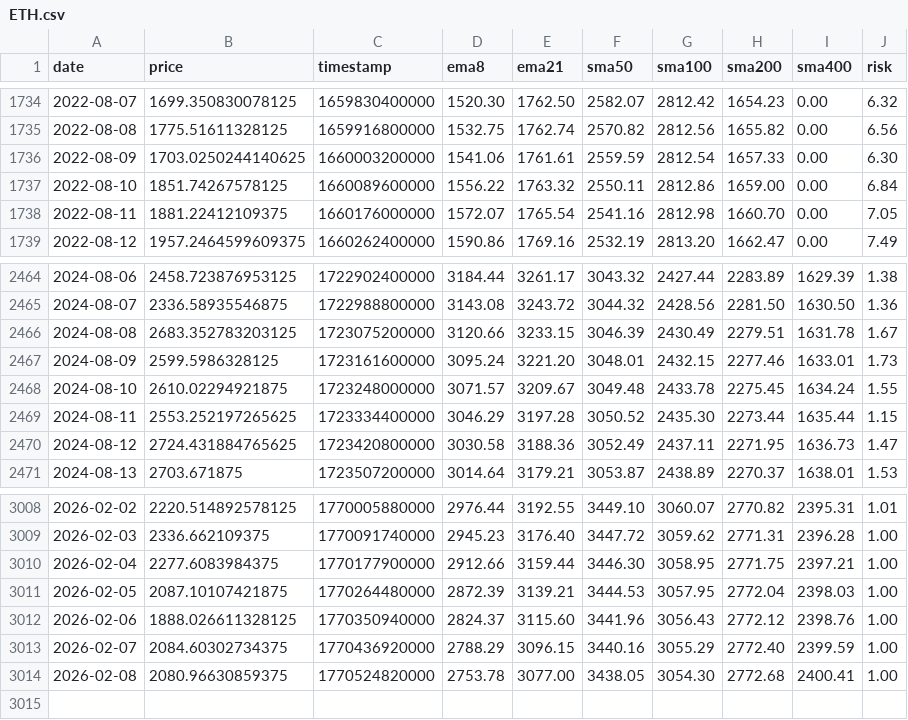
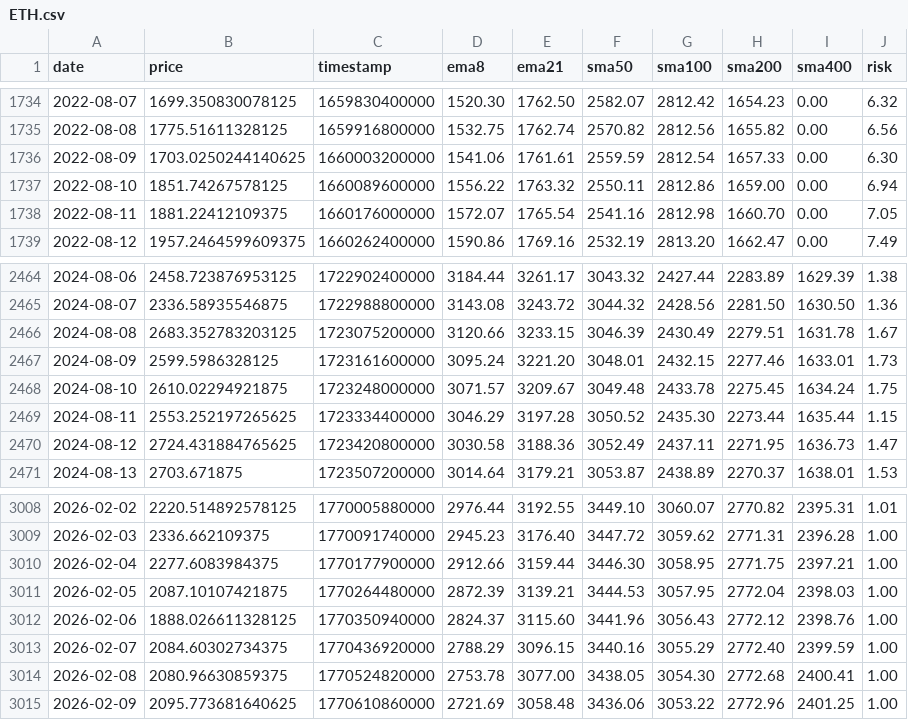
Before and after one commit to APFinance247/APFinancePage, a CSV file: public/stock-data/ETH.csv, drawn as a sheet; only a part is shown, gaps mark what is left out.

```diff
--- a/public/stock-data/ETH.csv
+++ b/public/stock-data/ETH.csv
@@ -1736,3 +1736,3 @@ date,price,timestamp,ema8,ema21,sma50,sma100,sma200,sma400,risk
 2022-08-09,1703.0250244140625,1660003200000,1541.06,1761.61,2559.59,2812.54,1657.33,0.00,6.30
-2022-08-10,1851.74267578125,1660089600000,1556.22,1763.32,2550.11,2812.86,1659.00,0.00,6.84
+2022-08-10,1851.74267578125,1660089600000,1556.22,1763.32,2550.11,2812.86,1659.00,0.00,6.94
 2022-08-11,1881.22412109375,1660176000000,1572.07,1765.54,2541.16,2812.98,1660.70,0.00,7.05
@@ -2467,3 +2467,3 @@ date,price,timestamp,ema8,ema21,sma50,sma100,sma200,sma400,risk
 2024-08-09,2599.5986328125,1723161600000,3095.24,3221.20,3048.01,2432.15,2277.46,1633.01,1.73
-2024-08-10,2610.02294921875,1723248000000,3071.57,3209.67,3049.48,2433.78,2275.45,1634.24,1.55
+2024-08-10,2610.02294921875,1723248000000,3071.57,3209.67,3049.48,2433.78,2275.45,1634.24,1.75
 2024-08-11,2553.252197265625,1723334400000,3046.29,3197.28,3050.52,2435.30,2273.44,1635.44,1.15
@@ -3014 +3014,2 @@ date,price,timestamp,ema8,ema21,sma50,sma100,sma200,sma400,risk
 2026-02-08,2080.96630859375,1770524820000,2753.78,3077.00,3438.05,3054.30,2772.68,2400.41,1.00
+2026-02-09,2095.773681640625,1770610860000,2721.69,3058.48,3436.06,3053.22,2772.96,2401.25,1.00
```
Also changed, not shown: public/stock-data/BTC.csv.
